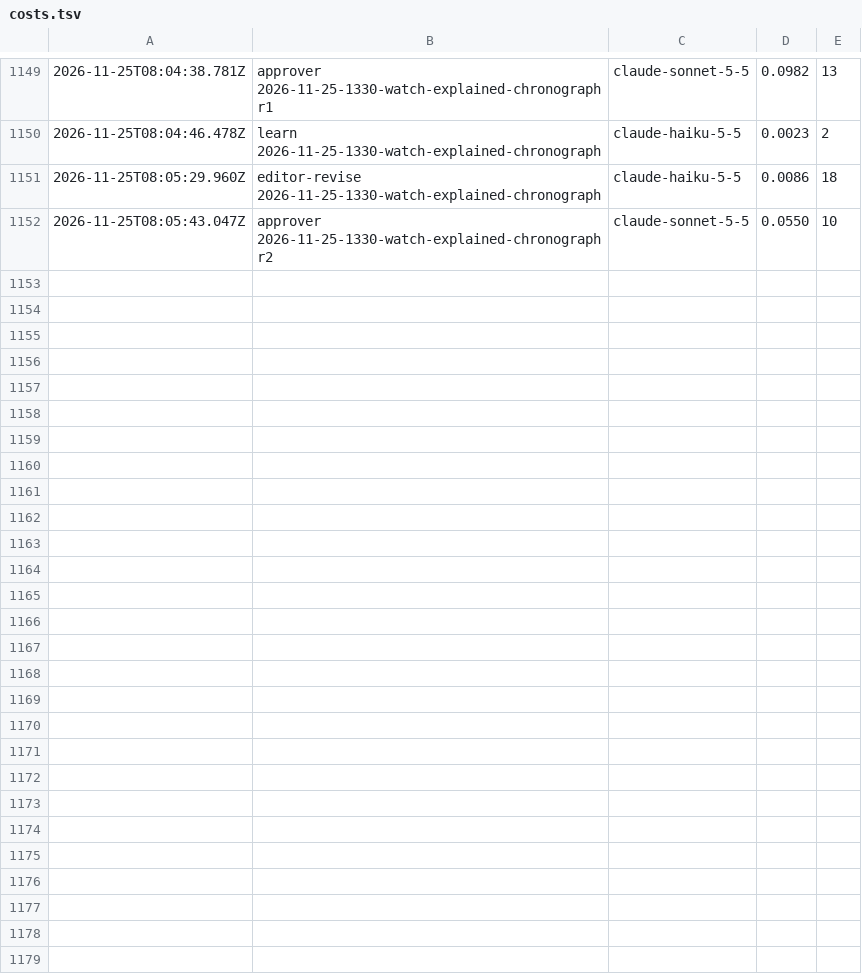
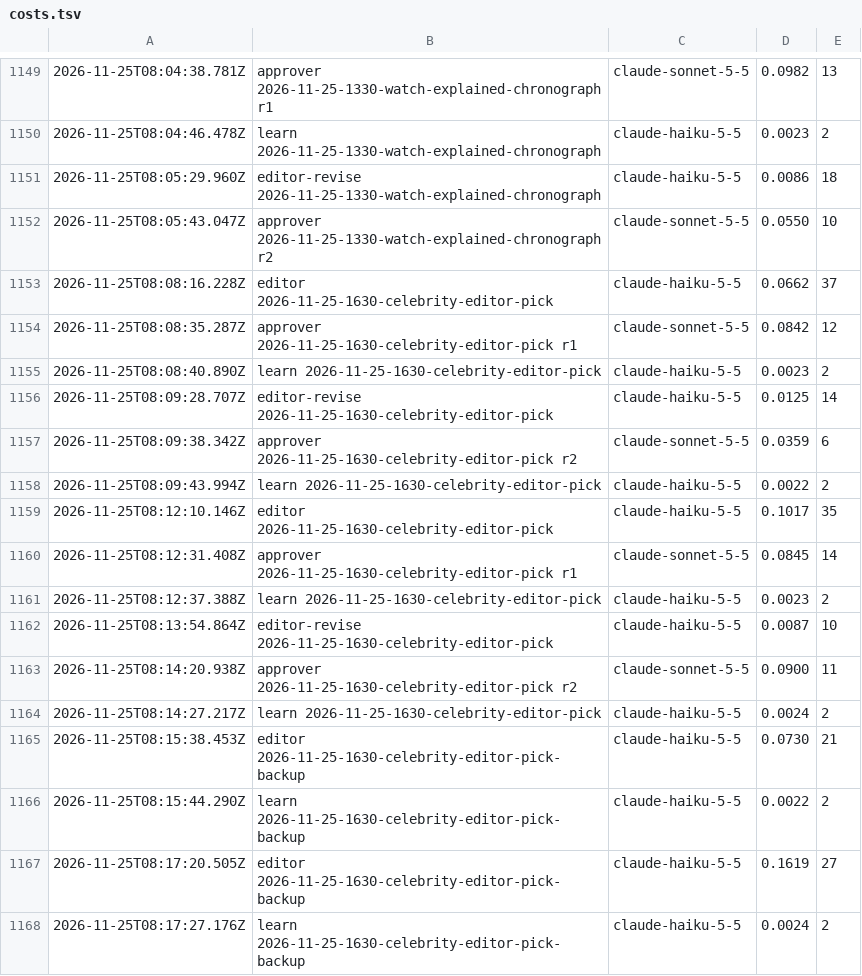
Before and after one commit to nmkr321/watchwireco, a TSV file: watch-wire-engine/logs/costs.tsv, drawn as a sheet; only a part is shown, gaps mark what is left out.

Commit message:
engine: make-ideas 2026-11-25-1630-celebrity-editor-pick 2026-11-25T08:17Z

```diff
--- a/watch-wire-engine/logs/costs.tsv
+++ b/watch-wire-engine/logs/costs.tsv
@@ -1152 +1152,17 @@
 2026-11-25T08:05:43.047Z	approver 2026-11-25-1330-watch-explained-chronograph r2	claude-sonnet-5-5	0.0550	10
+2026-11-25T08:08:16.228Z	editor 2026-11-25-1630-celebrity-editor-pick	claude-haiku-5-5	0.0662	37
+2026-11-25T08:08:35.287Z	approver 2026-11-25-1630-celebrity-editor-pick r1	claude-sonnet-5-5	0.0842	12
+2026-11-25T08:08:40.890Z	learn 2026-11-25-1630-celebrity-editor-pick	claude-haiku-5-5	0.0023	2
+2026-11-25T08:09:28.707Z	editor-revise 2026-11-25-1630-celebrity-editor-pick	claude-haiku-5-5	0.0125	14
+2026-11-25T08:09:38.342Z	approver 2026-11-25-1630-celebrity-editor-pick r2	claude-sonnet-5-5	0.0359	6
+2026-11-25T08:09:43.994Z	learn 2026-11-25-1630-celebrity-editor-pick	claude-haiku-5-5	0.0022	2
+2026-11-25T08:12:10.146Z	editor 2026-11-25-1630-celebrity-editor-pick	claude-haiku-5-5	0.1017	35
+2026-11-25T08:12:31.408Z	approver 2026-11-25-1630-celebrity-editor-pick r1	claude-sonnet-5-5	0.0845	14
+2026-11-25T08:12:37.388Z	learn 2026-11-25-1630-celebrity-editor-pick	claude-haiku-5-5	0.0023	2
+2026-11-25T08:13:54.864Z	editor-revise 2026-11-25-1630-celebrity-editor-pick	claude-haiku-5-5	0.0087	10
+2026-11-25T08:14:20.938Z	approver 2026-11-25-1630-celebrity-editor-pick r2	claude-sonnet-5-5	0.0900	11
+2026-11-25T08:14:27.217Z	learn 2026-11-25-1630-celebrity-editor-pick	claude-haiku-5-5	0.0024	2
+2026-11-25T08:15:38.453Z	editor 2026-11-25-1630-celebrity-editor-pick-backup	claude-haiku-5-5	0.0730	21
+2026-11-25T08:15:44.290Z	learn 2026-11-25-1630-celebrity-editor-pick-backup	claude-haiku-5-5	0.0022	2
+2026-11-25T08:17:20.505Z	editor 2026-11-25-1630-celebrity-editor-pick-backup	claude-haiku-5-5	0.1619	27
+2026-11-25T08:17:27.176Z	learn 2026-11-25-1630-celebrity-editor-pick-backup	claude-haiku-5-5	0.0024	2
```
Also changed, not shown: 34 other files.
